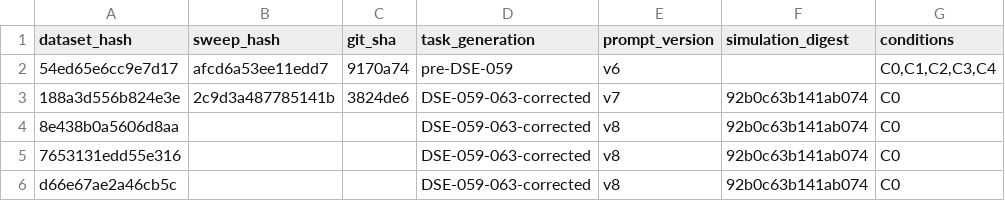
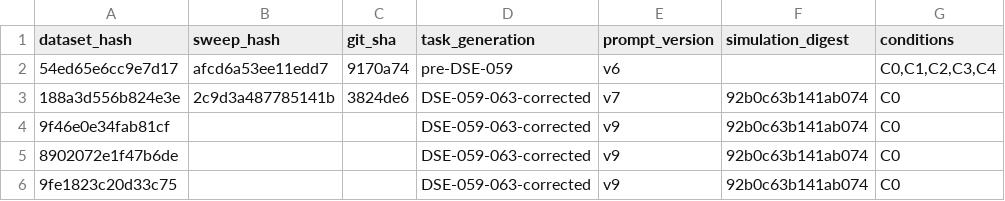
Before and after one commit to gianpremrajaram/precept-research, a CSV file: runs/rq1/188a3d556b824e3e/lineage.csv, drawn as a sheet; only a part is shown; the diff names each change by its address in the sheet, - before the commit and + after, or states it on an @@ line.

```diff
--- a/runs/rq1/188a3d556b824e3e/lineage.csv
+++ b/runs/rq1/188a3d556b824e3e/lineage.csv
-A4 (dataset_hash): 8e438b0a5606d8aa
+A4 (dataset_hash): 9f46e0e34fab81cf
-E4:E6 (prompt_version): v8
+E4:E6 (prompt_version): v9
-A5 (dataset_hash): 7653131edd55e316
+A5 (dataset_hash): 8902072e1f47b6de
-A6 (dataset_hash): d66e67ae2a46cb5c
+A6 (dataset_hash): 9fe1823c20d33c75
```
Also changed, not shown: 12 other files.
